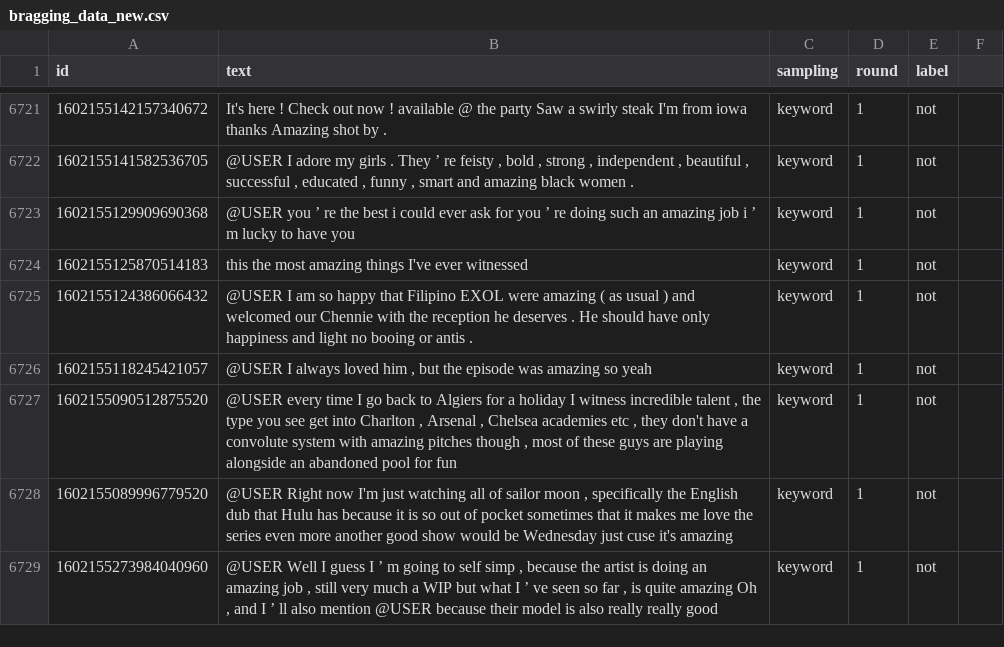
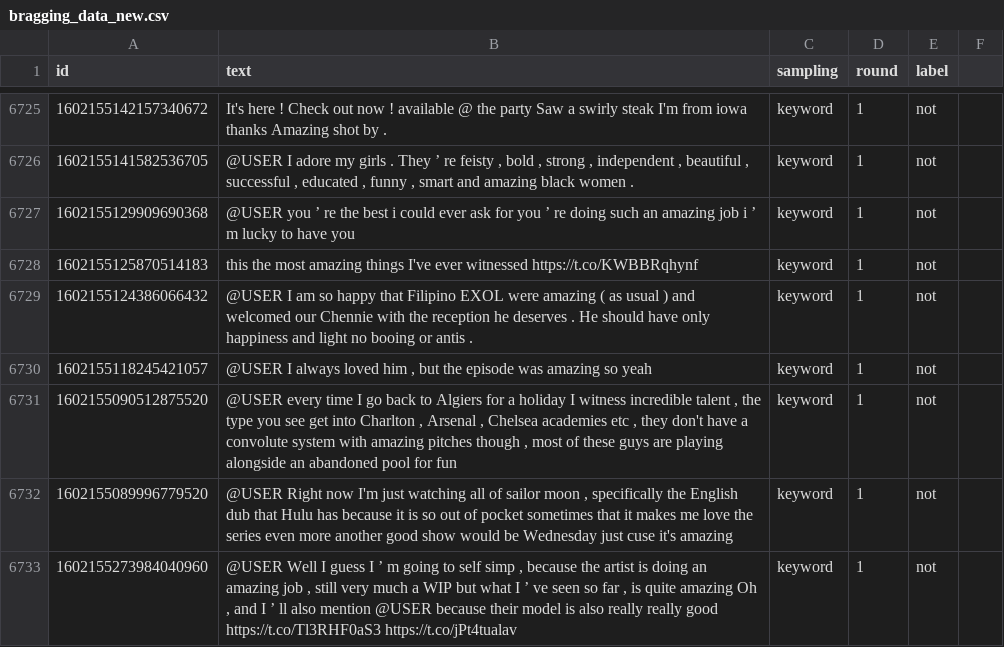
Before and after one commit to tawsif93/CSCI-662-Project, a CSV file: bragging_data/bragging_data_new.csv, drawn as a sheet; only a part is shown, gaps mark what is left out; the diff covers the shown part only.

```diff
--- a/bragging_data/bragging_data_new.csv
+++ b/bragging_data/bragging_data_new.csv
@@ -6726,3 +6727,3 @@ id,text,sampling,round,label
 1602155129909690368,@USER you ’ re the best i could ever ask for you ’ re doing such an amazing job i ’ m lucky to have you,keyword,1,not
-1602155125870514183,this the most amazing things I've ever witnessed,keyword,1,not
+1602155125870514183,this the most amazing things I've ever witnessed https://t.co/KWBBRqhynf,keyword,1,not
 1602155124386066432,@USER I am so happy that Filipino EXOL were amazing ( as usual ) and welcomed our Chennie with the reception he deserves . He should have only happiness and light no booing or antis .,keyword,1,not
@@ -6731,2 +6732,2 @@ id,text,sampling,round,label
 1602155089996779520,"@USER Right now I'm just watching all of sailor moon , specifically the English dub that Hulu has because it is so out of pocket sometimes that it makes me love the series even more another good show would be Wednesday just cuse it's amazing",keyword,1,not
-1602155273984040960,"@USER Well I guess I ’ m going to self simp , because the artist is doing an amazing job , still very much a WIP but what I ’ ve seen so far , is quite amazing Oh , and I ’ ll also mention @USER because their model is also really really good ",keyword,1,not
+1602155273984040960,"@USER Well I guess I ’ m going to self simp , because the artist is doing an amazing job , still very much a WIP but what I ’ ve seen so far , is quite amazing Oh , and I ’ ll also mention @USER because their model is also really really good https://t.co/Tl3RHF0aS3 https://t.co/jPt4tualav",keyword,1,not
```
Also changed, not shown: 4 added rows and 23 edited cells elsewhere in this file.
